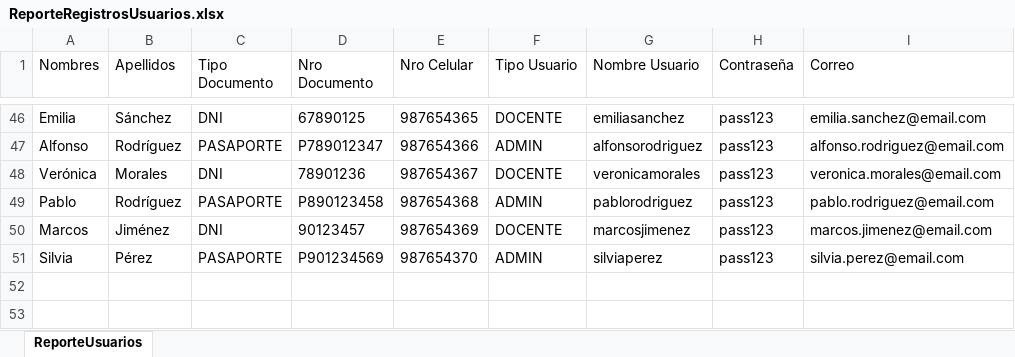
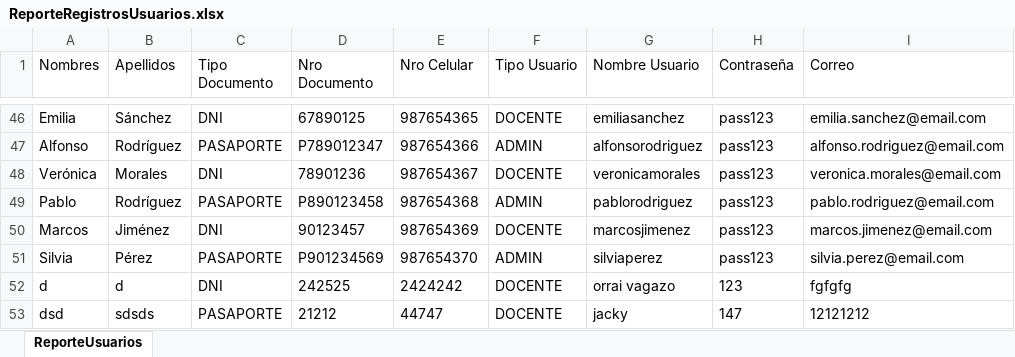
Before and after one commit to cotanol/ProyectoAsistenciaUNFV, an Excel workbook: ProyectoAsistencia/ReporteRegistrosUsuarios.xlsx, sheet ReporteUsuarios, drawn as a sheet; only a part is shown, gaps mark what is left out; values as stored, in another font and other column widths than the file's, no borders; the diff names each change by its address in the sheet, - before the commit and + after, or states it on an @@ line.

```diff
--- a/ProyectoAsistencia/ReporteRegistrosUsuarios.xlsx (sheet ReporteUsuarios)
+++ b/ProyectoAsistencia/ReporteRegistrosUsuarios.xlsx (sheet ReporteUsuarios)
+row 52: d | d | DNI | 242525 | 2424242 | DOCENTE | orrai vagazo | 123 | fgfgfg
+row 53: dsd | sdsds | PASAPORTE | 21212 | 44747 | DOCENTE | jacky | 147 | 12121212
```
Also changed, not shown: ProyectoAsistencia/ReporteEquiposLaboratorio.xlsx, 14 other files.
